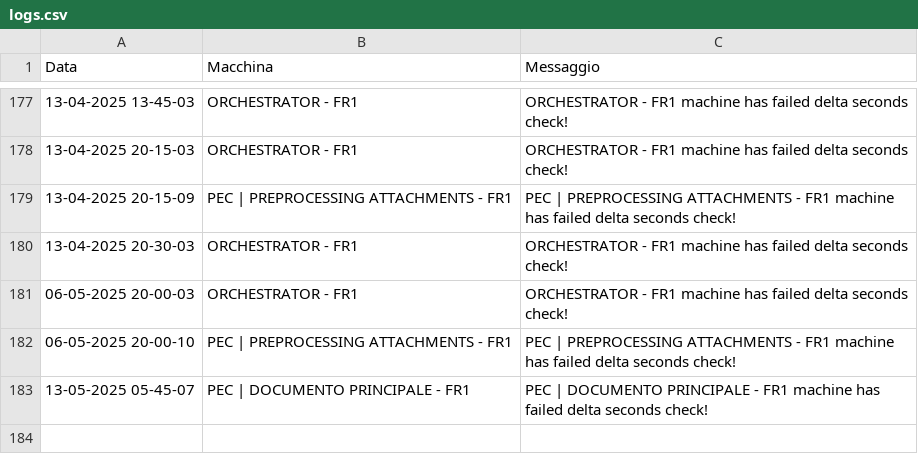
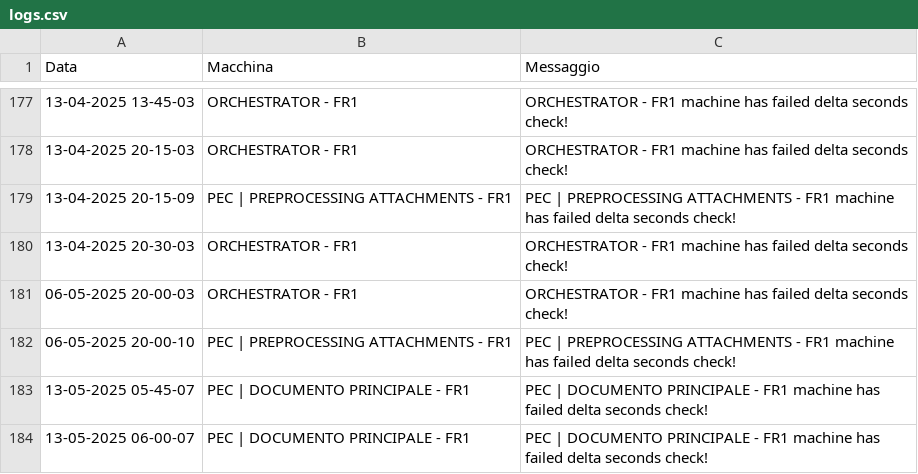
Before and after one commit to TestPowerAutomate/testAlert, a CSV file: logs.csv, drawn as a sheet; only a part is shown, gaps mark what is left out; the diff names each change by its address in the sheet, - before the commit and + after, or states it on an @@ line.

Commit message:
Service Down: PEC | DOCUMENTO PRINCIPALE - FR1

```diff
--- a/logs.csv
+++ b/logs.csv
+row 184: 13-05-2025 06-00-07 | PEC | DOCUMENTO PRINCIPALE - FR1 | PEC | DOCUMENTO PRINCIPALE - FR1 machine has failed delta seconds check!
```
